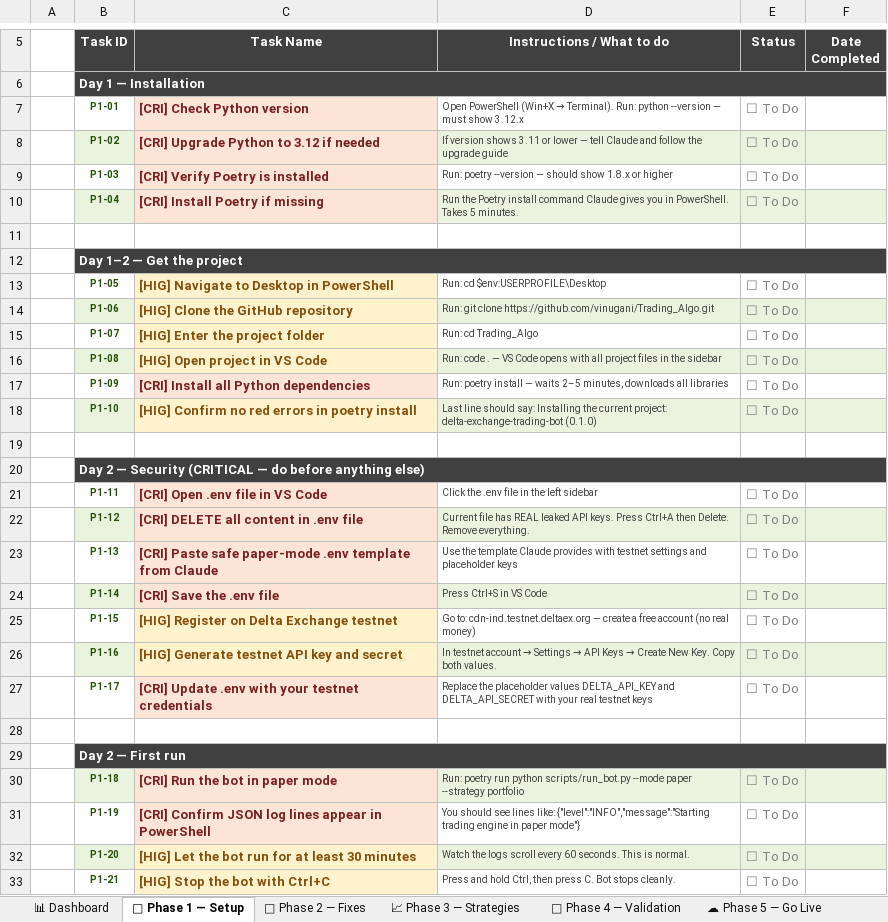
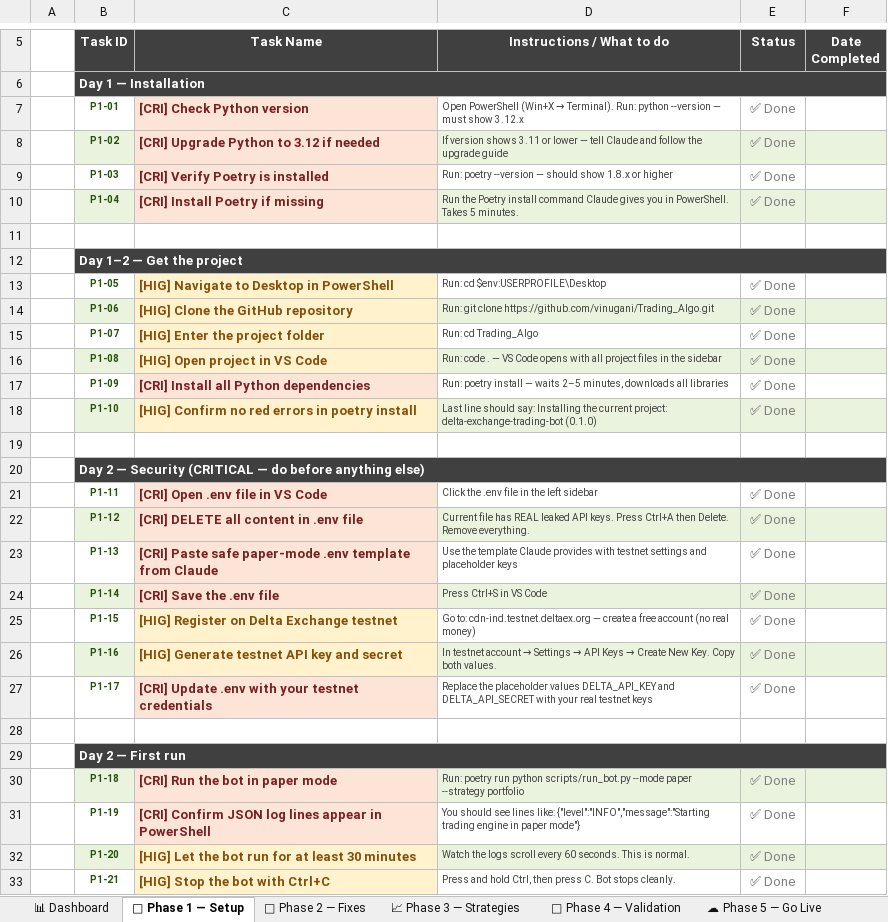
Before and after one commit to vinugani/Trading_Algo, an Excel workbook: docs/TradingBot_Checklist.xlsx, sheet 🚀 Phase 1 — Setup, drawn as a sheet; only a part is shown, gaps mark what is left out; values as stored, in another font and other column widths than the file's, no borders; the diff covers the shown part only; the diff names each change by its address in the sheet, - before the commit and + after, or states it on an @@ line.

Commit message:
some checkpoinst are done in the checklis.xlsx file

```diff
--- a/docs/TradingBot_Checklist.xlsx (sheet 🚀 Phase 1 — Setup)
+++ b/docs/TradingBot_Checklist.xlsx (sheet 🚀 Phase 1 — Setup)
-E7:E10 (Status): ☐ To Do
+E7:E10 (Status): ✅ Done
-E13:E18 (Status): ☐ To Do
+E13:E18 (Status): ✅ Done
-E21:E27 (Status): ☐ To Do
+E21:E27 (Status): ✅ Done
-E30:E33 (Status): ☐ To Do
+E30:E33 (Status): ✅ Done
```
Also changed, not shown: 1 added row, 1 removed row and 7 edited cells elsewhere in this sheet, sheet 📊 Dashboard.
